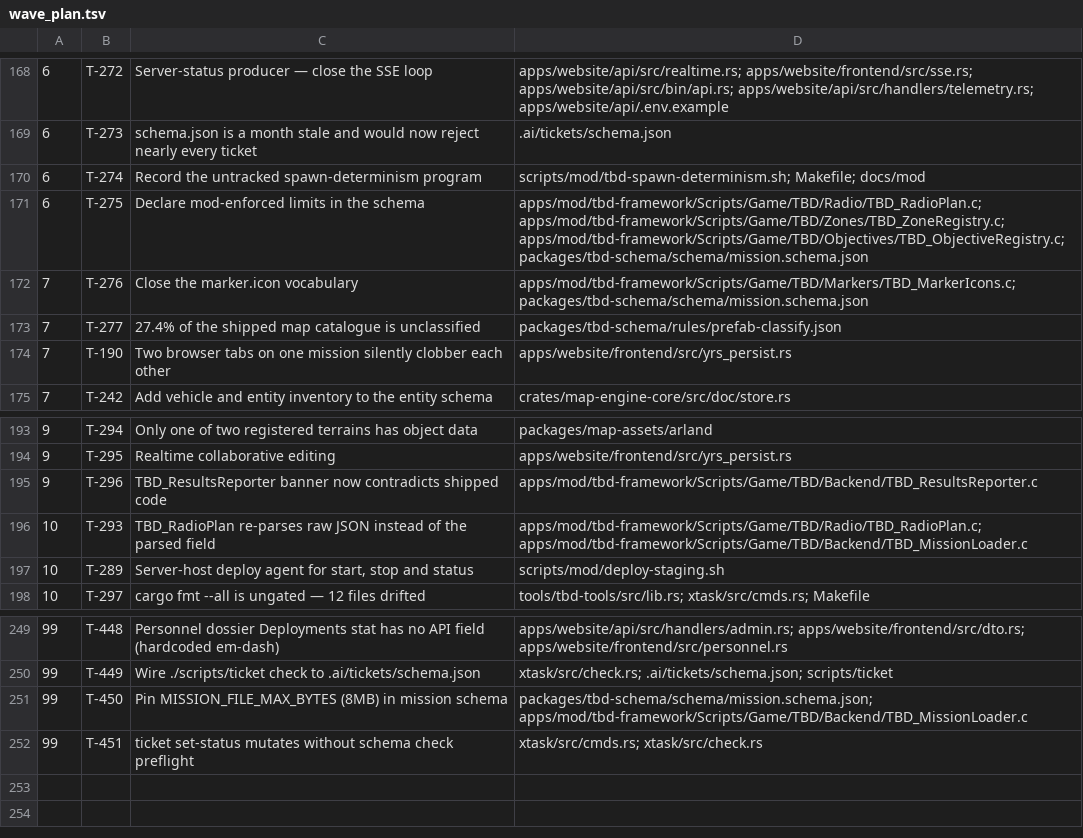
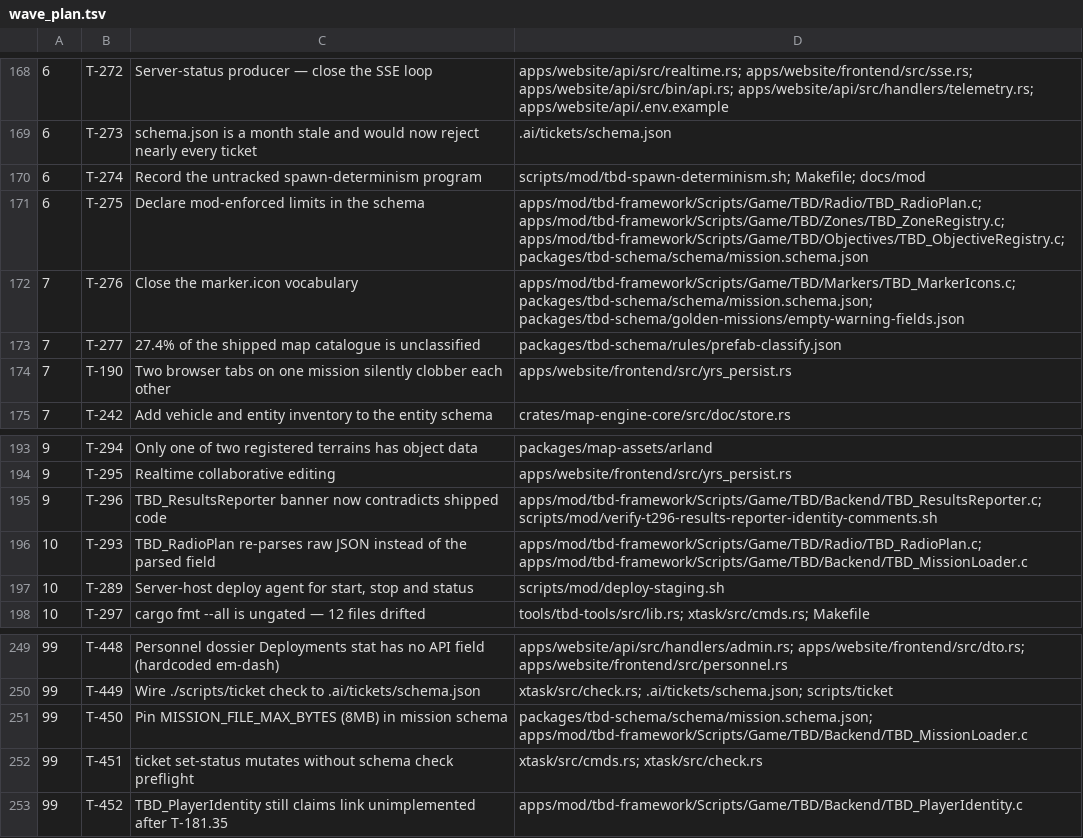
Before and after one commit to darkforce09/TBD-reforger, a TSV file: docs/platform/wave_plan.tsv, drawn as a sheet; only a part is shown, gaps mark what is left out.

Commit message:
wave 17 close: ship T-276/281/296; file T-452 deferred
Cold gate PASS (base c706b890). Adversarial: no findings.
Owns widens: T-276 golden empty-warning-fields; T-296 verify script.
Deferred T-452: TBD_PlayerIdentity.c still claims link unimplemented.

Co-Authored-By: Grok <noreply@x.ai>

```diff
--- a/docs/platform/wave_plan.tsv
+++ b/docs/platform/wave_plan.tsv
@@ -171,3 +171,3 @@
 6	T-275	Declare mod-enforced limits in the schema	apps/mod/tbd-framework/Scripts/Game/TBD/Radio/TBD_RadioPlan.c; apps/mod/tbd-framework/Scripts/Game/TBD/Zones/TBD_ZoneRegistry.c; apps/mod/tbd-framework/Scripts/Game/TBD/Objectives/TBD_ObjectiveRegistry.c; packages/tbd-schema/schema/mission.schema.json
-7	T-276	Close the marker.icon vocabulary	apps/mod/tbd-framework/Scripts/Game/TBD/Markers/TBD_MarkerIcons.c; packages/tbd-schema/schema/mission.schema.json
+7	T-276	Close the marker.icon vocabulary	apps/mod/tbd-framework/Scripts/Game/TBD/Markers/TBD_MarkerIcons.c; packages/tbd-schema/schema/mission.schema.json; packages/tbd-schema/golden-missions/empty-warning-fields.json
 7	T-277	27.4% of the shipped map catalogue is unclassified	packages/tbd-schema/rules/prefab-classify.json
@@ -194,3 +194,3 @@
 9	T-295	Realtime collaborative editing	apps/website/frontend/src/yrs_persist.rs
-9	T-296	TBD_ResultsReporter banner now contradicts shipped code	apps/mod/tbd-framework/Scripts/Game/TBD/Backend/TBD_ResultsReporter.c
+9	T-296	TBD_ResultsReporter banner now contradicts shipped code	apps/mod/tbd-framework/Scripts/Game/TBD/Backend/TBD_ResultsReporter.c; scripts/mod/verify-t296-results-reporter-identity-comments.sh
 10	T-293	TBD_RadioPlan re-parses raw JSON instead of the parsed field	apps/mod/tbd-framework/Scripts/Game/TBD/Radio/TBD_RadioPlan.c; apps/mod/tbd-framework/Scripts/Game/TBD/Backend/TBD_MissionLoader.c
@@ -252 +252,2 @@
 99	T-451	ticket set-status mutates without schema check preflight	xtask/src/cmds.rs; xtask/src/check.rs
+99	T-452	TBD_PlayerIdentity still claims link unimplemented after T-181.35	apps/mod/tbd-framework/Scripts/Game/TBD/Backend/TBD_PlayerIdentity.c
```
Also changed, not shown: 5 other files.
